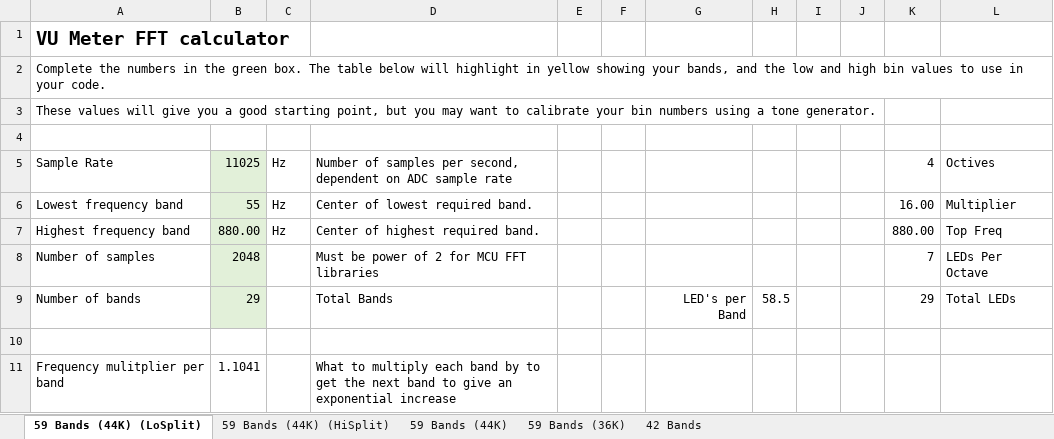
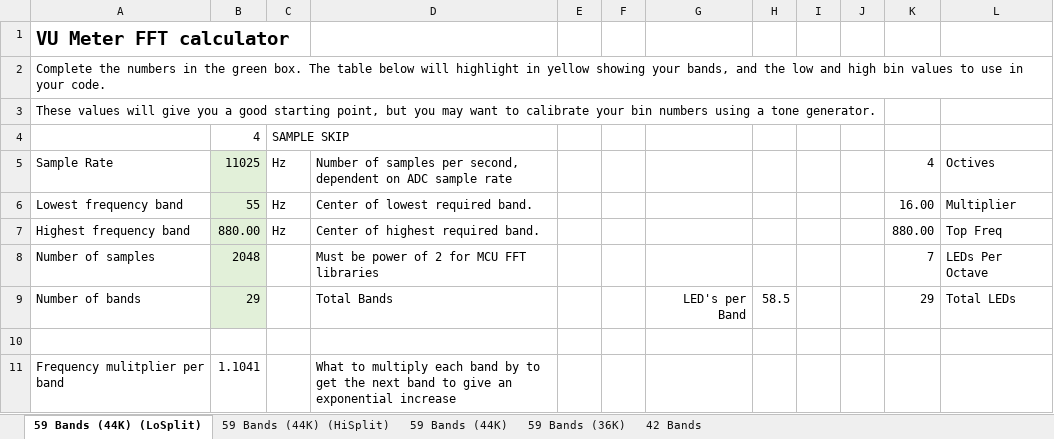
Before and after one commit to gearsincorg/VisualEar, an Excel workbook: FFT-Band-Bin calculator.xlsx, sheet 59 Bands (44K) (LoSplit), drawn as a sheet; only a part is shown; values as stored, in another font and other column widths than the file's, no borders; conditional formats not drawn; the diff names each change by its address in the sheet, - before the commit and + after, or states it on an @@ line.

Commit message:
Added variable sample rate

```diff
--- a/FFT-Band-Bin calculator.xlsx (sheet 59 Bands (44K) (LoSplit))
+++ b/FFT-Band-Bin calculator.xlsx (sheet 59 Bands (44K) (LoSplit))
-row 4: (empty)
+row 4:  | 4 | SAMPLE SKIP
```
Also changed, not shown: 4 other files.
